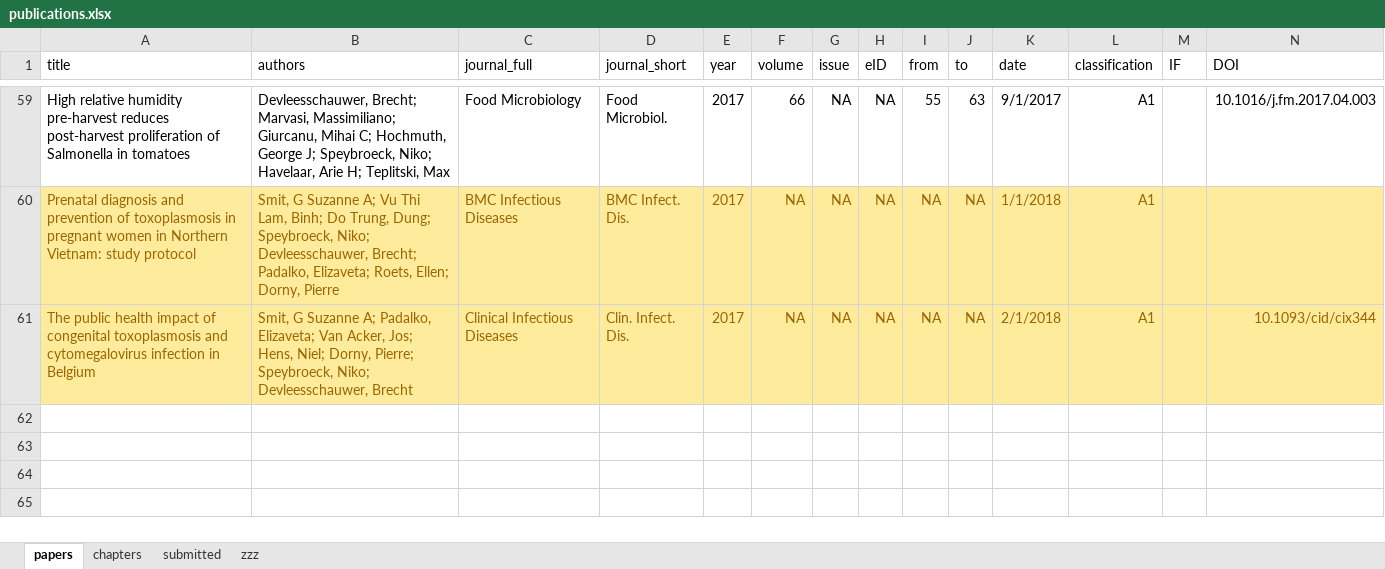
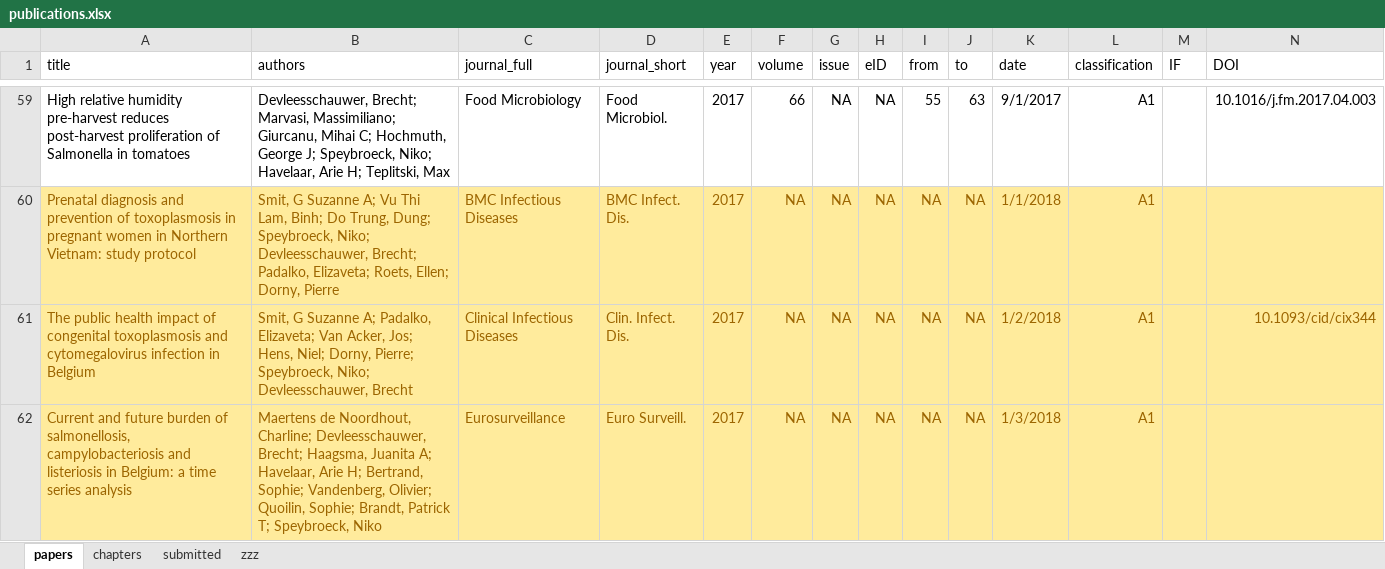
Before and after one commit to brechtdv/vitae, an Excel workbook: publications.xlsx, sheet papers, drawn as a sheet; only a part is shown, gaps mark what is left out; values as stored, in another font and other column widths than the file's, no borders; table styles not drawn; rows hold the shown columns only; the diff names each change by its address in the sheet, - before the commit and + after, or states it on an @@ line.

```diff
--- a/publications.xlsx (sheet papers)
+++ b/publications.xlsx (sheet papers)
-K61 (date): 2/1/2018
+K61 (date): 1/2/2018
+row 62: Current and future burden of salmonellosis, campylobacteriosis and listeriosis in Belgium: a time series analysis | Maertens de Noordhout, Charline; Devleesschauwer, Brecht; Haagsma, Juanita A; Havelaar, Arie H; Bertrand, Sophie; Vandenberg, Olivier; Quoilin, Sophie; Brandt, Patrick T; Speybroeck, Niko | Eurosurveillance | Euro Surveill. | 2017 | NA | NA | NA | NA | NA | 1/3/2018 | A1
```
Also changed, not shown: sheet submitted, sheet zzz, 2 other files.
